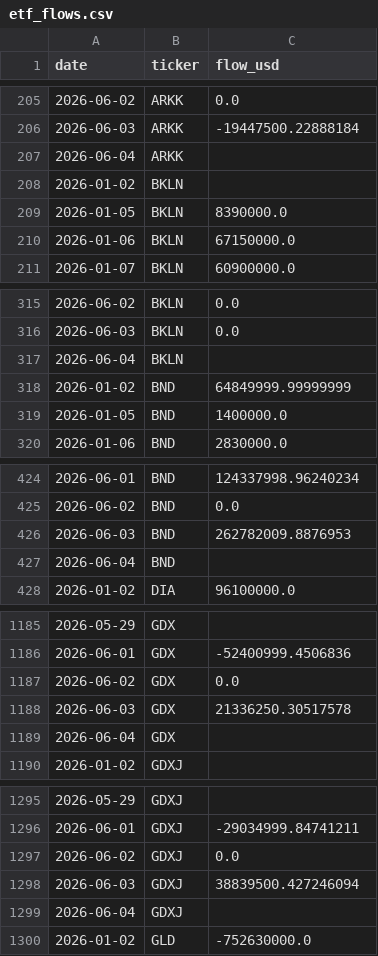
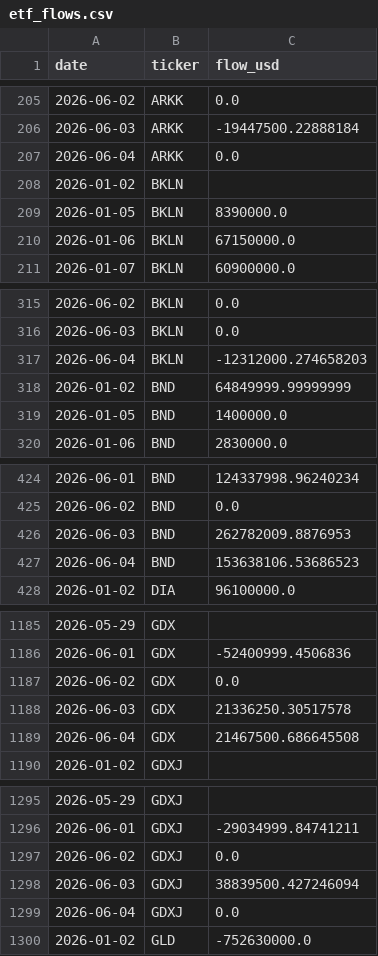
Before and after one commit to isaergun/etf-flows-data, a CSV file: data/etf_flows.csv, drawn as a sheet; only a part is shown, gaps mark what is left out; the diff covers the shown part only.

```diff
--- a/data/etf_flows.csv
+++ b/data/etf_flows.csv
@@ -206,3 +206,3 @@ date,ticker,flow_usd
 2026-06-03,ARKK,-19447500.22888184
-2026-06-04,ARKK,
+2026-06-04,ARKK,0.0
 2026-01-02,BKLN,
@@ -316,3 +316,3 @@ date,ticker,flow_usd
 2026-06-03,BKLN,0.0
-2026-06-04,BKLN,
+2026-06-04,BKLN,-12312000.274658203
 2026-01-02,BND,64849999.99999999
@@ -426,3 +426,3 @@ date,ticker,flow_usd
 2026-06-03,BND,262782009.8876953
-2026-06-04,BND,
+2026-06-04,BND,153638106.53686523
 2026-01-02,DIA,96100000.0
@@ -1188,3 +1188,3 @@ date,ticker,flow_usd
 2026-06-03,GDX,21336250.30517578
-2026-06-04,GDX,
+2026-06-04,GDX,21467500.686645508
 2026-01-02,GDXJ,
@@ -1298,3 +1298,3 @@ date,ticker,flow_usd
 2026-06-03,GDXJ,38839500.427246094
-2026-06-04,GDXJ,
+2026-06-04,GDXJ,0.0
 2026-01-02,GLD,-752630000.0
```
Also changed, not shown: 7 edited cells elsewhere in this file, data/etf_aum.csv, data/etf_shares.csv.
